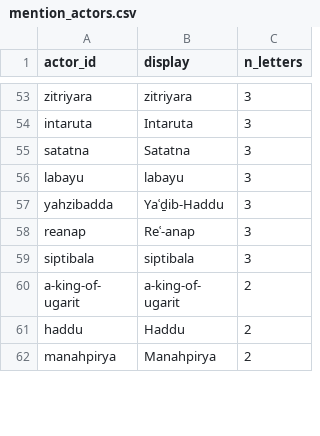
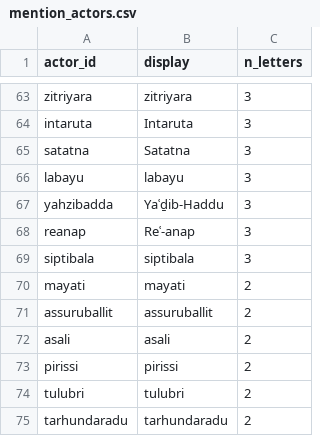
Before and after one commit to conorreid/ussira-pitati, a CSV file: data/derived/mention_actors.csv, drawn as a sheet; only a part is shown, gaps mark what is left out; the shorter side is filled out with more unchanged rows; the diff covers the shown part only.

```diff
--- a/data/derived/mention_actors.csv
+++ b/data/derived/mention_actors.csv
@@ -59 +69,7 @@ reanap,Reʿ-anap,3
 siptibala,siptibala,3
+mayati,mayati,2
+assuruballit,assuruballit,2
+asali,asali,2
+pirissi,pirissi,2
+tulubri,tulubri,2
+tarhundaradu,tarhundaradu,2
```
Also changed, not shown: 44 added rows and 6 removed rows elsewhere in this file, data/derived/edges_mention.csv, registry/canonical_registry.csv, 4 other files.
